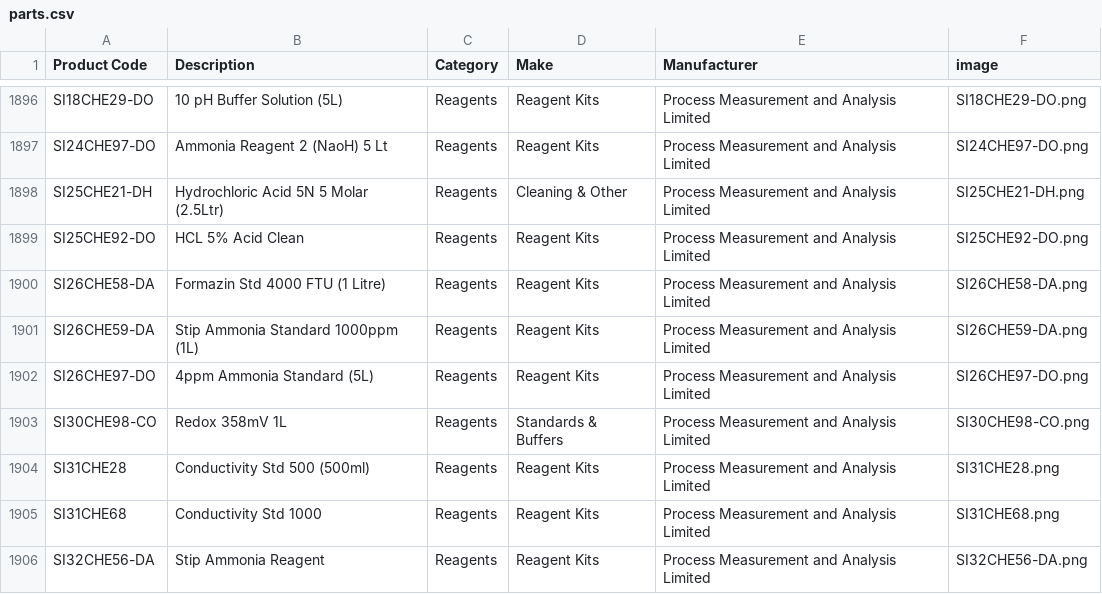
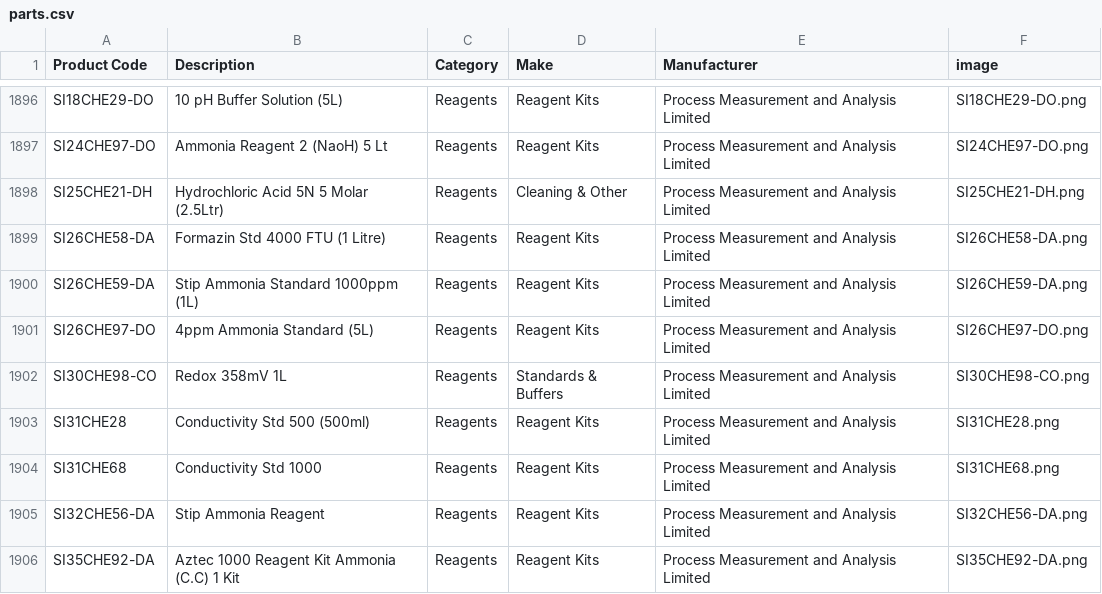
Before and after one commit to tomward0606/PartsProjectMain, a CSV file: parts.csv, drawn as a sheet; only a part is shown, gaps mark what is left out; the shorter side is filled out with more unchanged rows.

Commit message:
Delete part: SI25CHE92-DO

```diff
--- a/parts.csv
+++ b/parts.csv
@@ -1898,3 +1898,2 @@ SI24CHE97-DO,Ammonia Reagent 2 (NaoH) 5 Lt,Reagents,Reagent Kits,Process Measure
 SI25CHE21-DH,Hydrochloric Acid 5N 5 Molar (2.5Ltr),Reagents,Cleaning & Other,Process Measurement and Analysis Limited,SI25CHE21-DH.png
-SI25CHE92-DO,HCL 5%  Acid Clean,Reagents,Reagent Kits,Process Measurement and Analysis Limited,SI25CHE92-DO.png
 SI26CHE58-DA,Formazin Std 4000 FTU (1 Litre),Reagents,Reagent Kits,Process Measurement and Analysis Limited,SI26CHE58-DA.png
```
